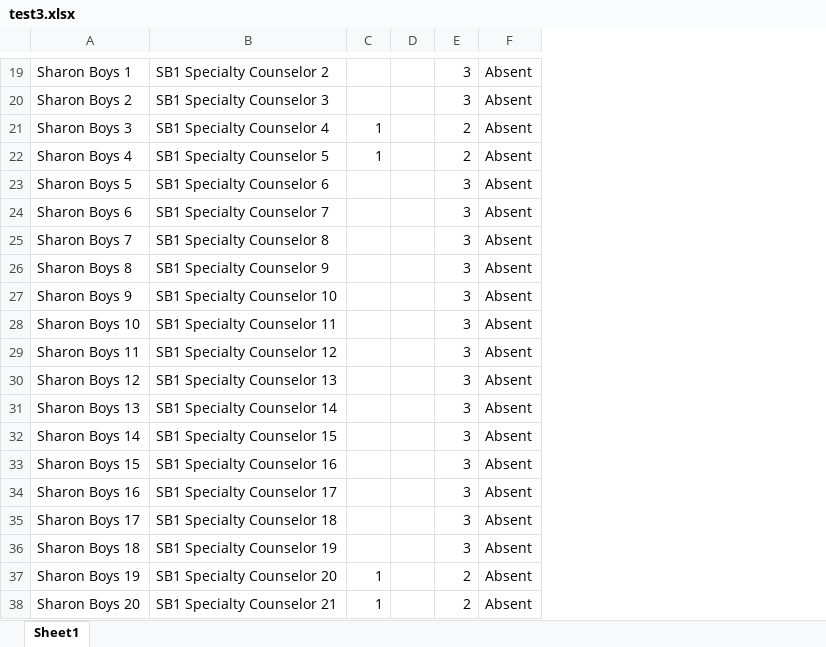
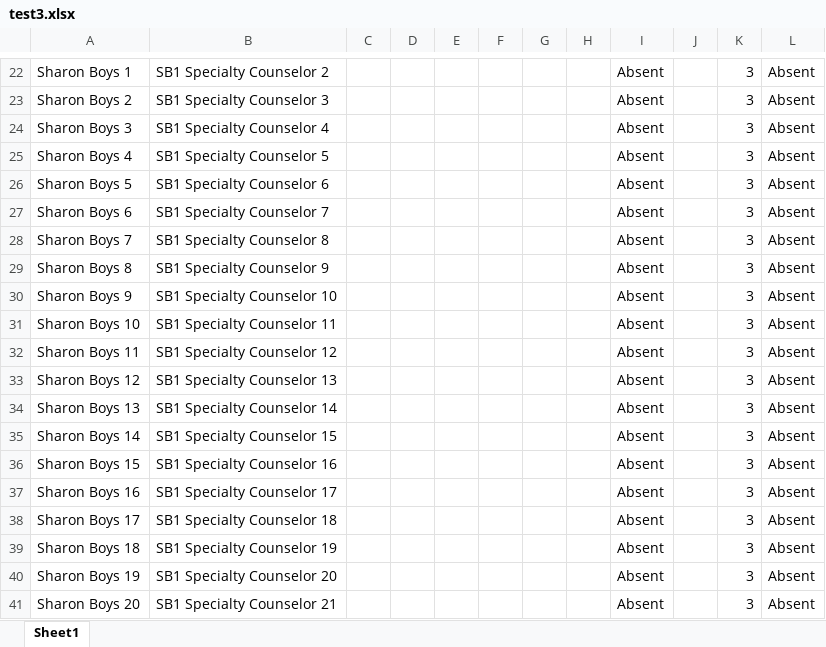
Before and after one commit to crs196/attendance, an Excel workbook: resources/files/test3.xlsx, sheet Sheet1, drawn as a sheet; only a part is shown, gaps mark what is left out; values as stored, in another font and other column widths than the file's, no borders; addresses are those after the commit; the diff covers the shown part only; the diff names each change by its address in the sheet, - before the commit and + after, or states it on an @@ line.

Commit message:
allows for blank rows and columns now

```diff
--- a/resources/files/test3.xlsx (sheet Sheet1)
+++ b/resources/files/test3.xlsx (sheet Sheet1)
+column E, empty
+column F, empty
+column G, empty
+column H, empty
+column I, rows 22-41: all Absent
+column J, empty
-C24:C25: 1
+C24:C25: (empty)
-K24:K25: 2
+K24:K25: 3
-C40:C41: 1
+C40:C41: (empty)
-K40:K41: 2
+K40:K41: 3
```
Also changed, not shown: 3 added rows, 24 edited cells and merged cells elsewhere in this sheet, 7 other files.
